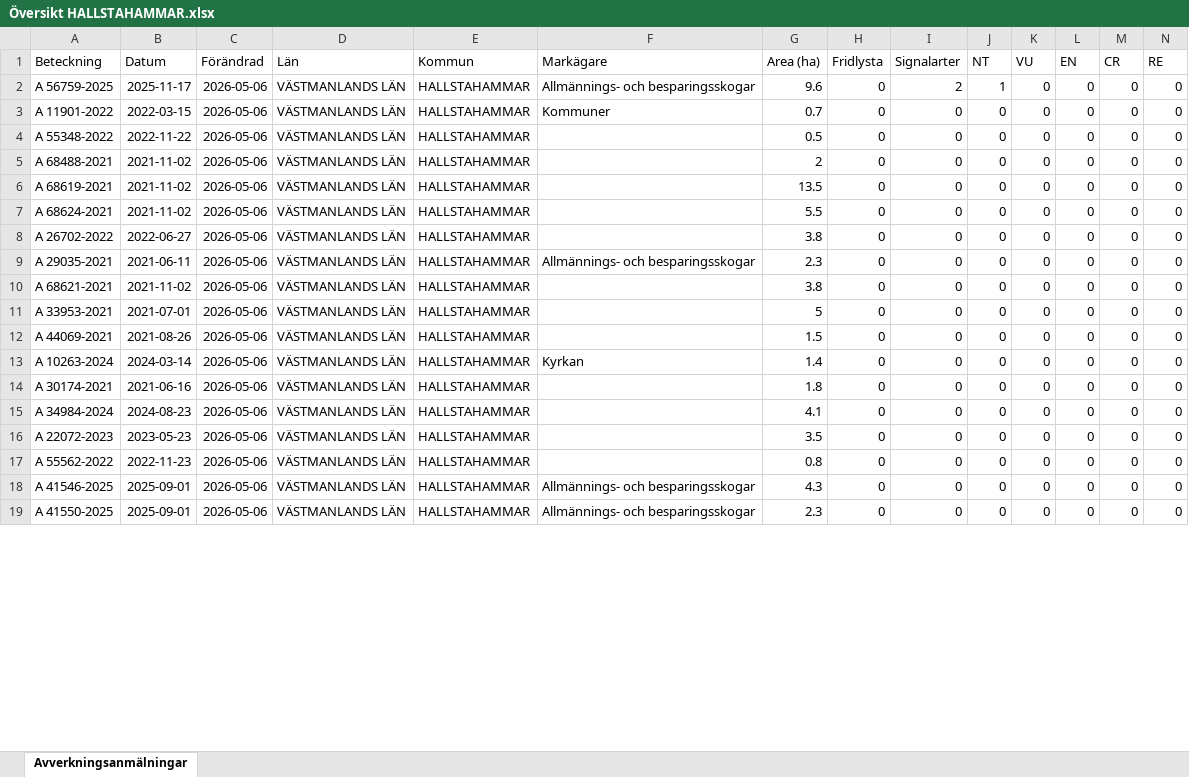
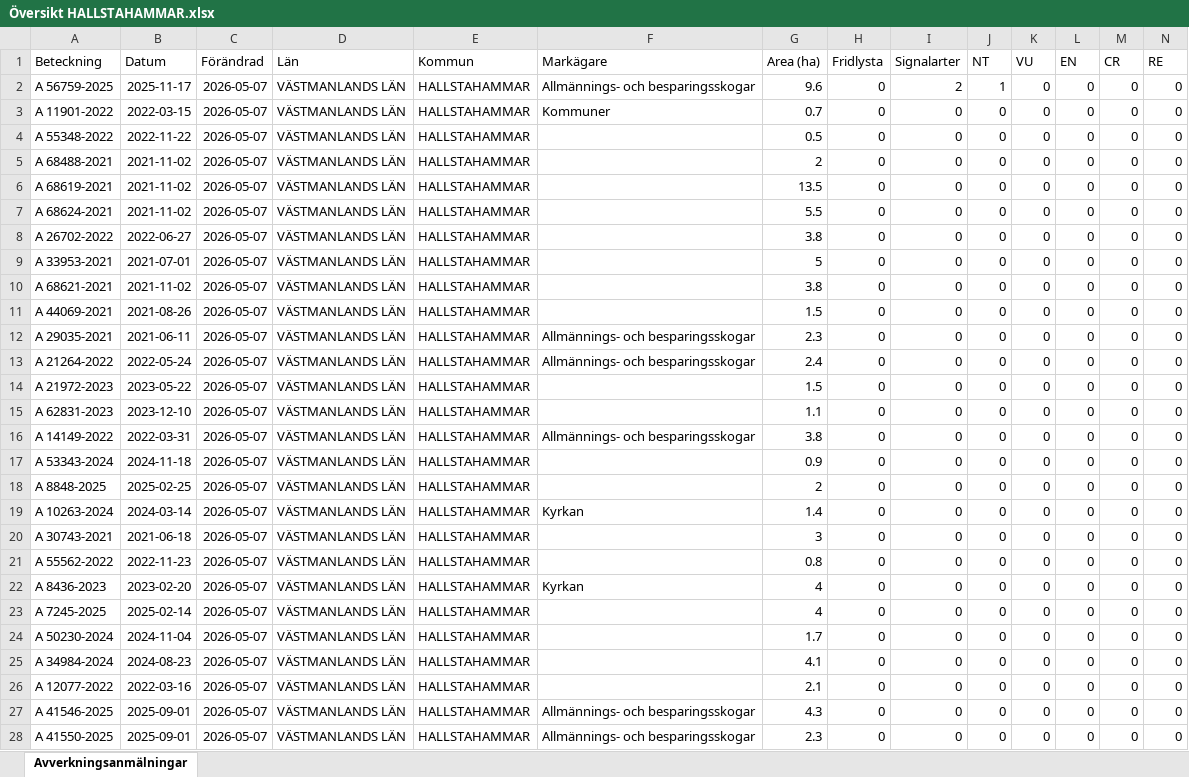
Before and after one commit to klasma/Logging_1961, an Excel workbook: Översikt HALLSTAHAMMAR.xlsx, sheet Avverkningsanmälningar, drawn as a sheet; only a part is shown; values as stored, in another font and other column widths than the file's, no borders; removed rows and columns are numbered as before the commit, all else as after; rows hold the shown columns only; the diff covers the shown part only; the diff names each change by its address in the sheet, - before the commit and + after, or states it on an @@ line.

```diff
--- a/Översikt HALLSTAHAMMAR.xlsx (sheet Avverkningsanmälningar)
+++ b/Översikt HALLSTAHAMMAR.xlsx (sheet Avverkningsanmälningar)
-C2:C10 (Förändrad): 2026-05-06
+C2:C10 (Förändrad): 2026-05-07
-A9 (Beteckning): A 29035-2021
+A9 (Beteckning): A 33953-2021
-B9 (Datum): 2021-06-11
+B9 (Datum): 2021-07-01
-F9 (Markägare): Allmännings- och besparingsskogar
+F9 (Markägare): (empty)
-G9 (Area (ha)): 2.3
+G9 (Area (ha)): 5
-row 11: A 33953-2021 | 2021-07-01 | 2026-05-06 | VÄSTMANLANDS LÄN | HALLSTAHAMMAR |  | 5 | 0 | 0 | 0 | 0 | 0 | 0 | 0
-C11 (Förändrad): 2026-05-06
+C11 (Förändrad): 2026-05-07
+row 12: A 29035-2021 | 2021-06-11 | 2026-05-07 | VÄSTMANLANDS LÄN | HALLSTAHAMMAR | Allmännings- och besparingsskogar | 2.3 | 0 | 0 | 0 | 0 | 0 | 0 | 0
+row 13: A 21264-2022 | 2022-05-24 | 2026-05-07 | VÄSTMANLANDS LÄN | HALLSTAHAMMAR | Allmännings- och besparingsskogar | 2.4 | 0 | 0 | 0 | 0 | 0 | 0 | 0
+row 14: A 21972-2023 | 2023-05-22 | 2026-05-07 | VÄSTMANLANDS LÄN | HALLSTAHAMMAR |  | 1.5 | 0 | 0 | 0 | 0 | 0 | 0 | 0
+row 15: A 62831-2023 | 2023-12-10 | 2026-05-07 | VÄSTMANLANDS LÄN | HALLSTAHAMMAR |  | 1.1 | 0 | 0 | 0 | 0 | 0 | 0 | 0
+row 16: A 14149-2022 | 2022-03-31 | 2026-05-07 | VÄSTMANLANDS LÄN | HALLSTAHAMMAR | Allmännings- och besparingsskogar | 3.8 | 0 | 0 | 0 | 0 | 0 | 0 | 0
+row 17: A 53343-2024 | 2024-11-18 | 2026-05-07 | VÄSTMANLANDS LÄN | HALLSTAHAMMAR |  | 0.9 | 0 | 0 | 0 | 0 | 0 | 0 | 0
+row 18: A 8848-2025 | 2025-02-25 | 2026-05-07 | VÄSTMANLANDS LÄN | HALLSTAHAMMAR |  | 2 | 0 | 0 | 0 | 0 | 0 | 0 | 0
-C19:C20 (Förändrad): 2026-05-06
+C19:C20 (Förändrad): 2026-05-07
-A20 (Beteckning): A 30174-2021
+A20 (Beteckning): A 30743-2021
-B20 (Datum): 2021-06-16
+B20 (Datum): 2021-06-18
-G20 (Area (ha)): 1.8
+G20 (Area (ha)): 3
+row 21: A 55562-2022 | 2022-11-23 | 2026-05-07 | VÄSTMANLANDS LÄN | HALLSTAHAMMAR |  | 0.8 | 0 | 0 | 0 | 0 | 0 | 0 | 0
+row 22: A 8436-2023 | 2023-02-20 | 2026-05-07 | VÄSTMANLANDS LÄN | HALLSTAHAMMAR | Kyrkan | 4 | 0 | 0 | 0 | 0 | 0 | 0 | 0
+row 23: A 7245-2025 | 2025-02-14 | 2026-05-07 | VÄSTMANLANDS LÄN | HALLSTAHAMMAR |  | 4 | 0 | 0 | 0 | 0 | 0 | 0 | 0
+row 24: A 50230-2024 | 2024-11-04 | 2026-05-07 | VÄSTMANLANDS LÄN | HALLSTAHAMMAR |  | 1.7 | 0 | 0 | 0 | 0 | 0 | 0 | 0
-C25:C26 (Förändrad): 2026-05-06
+C25:C26 (Förändrad): 2026-05-07
-A26 (Beteckning): A 22072-2023
+A26 (Beteckning): A 12077-2022
-B26 (Datum): 2023-05-23
+B26 (Datum): 2022-03-16
-G26 (Area (ha)): 3.5
+G26 (Area (ha)): 2.1
-row 17: A 55562-2022 | 2022-11-23 | 2026-05-06 | VÄSTMANLANDS LÄN | HALLSTAHAMMAR |  | 0.8 | 0 | 0 | 0 | 0 | 0 | 0 | 0
-C27:C28 (Förändrad): 2026-05-06
+C27:C28 (Förändrad): 2026-05-07
```
Also changed, not shown: 6 added rows, 15 removed rows and 54 edited cells elsewhere in this sheet, artfynd/A 56759-2025 artfynd.xlsx, 5 other files.
